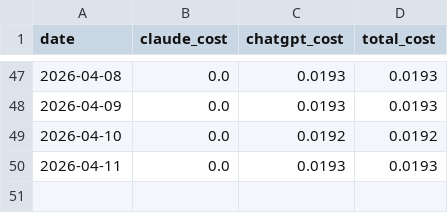
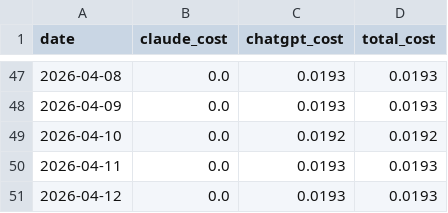
Before and after one commit to teebuphilip/fo_test_harness, a CSV file: ai_costs_daily.csv, drawn as a sheet; only a part is shown, gaps mark what is left out.

```diff
--- a/ai_costs_daily.csv
+++ b/ai_costs_daily.csv
@@ -50 +50,2 @@ date,claude_cost,chatgpt_cost,total_cost
 2026-04-11,0.0,0.0193,0.0193
+2026-04-12,0.0,0.0193,0.0193
```
Also changed, not shown: harness_summary_costs.csv, 1 other file.
